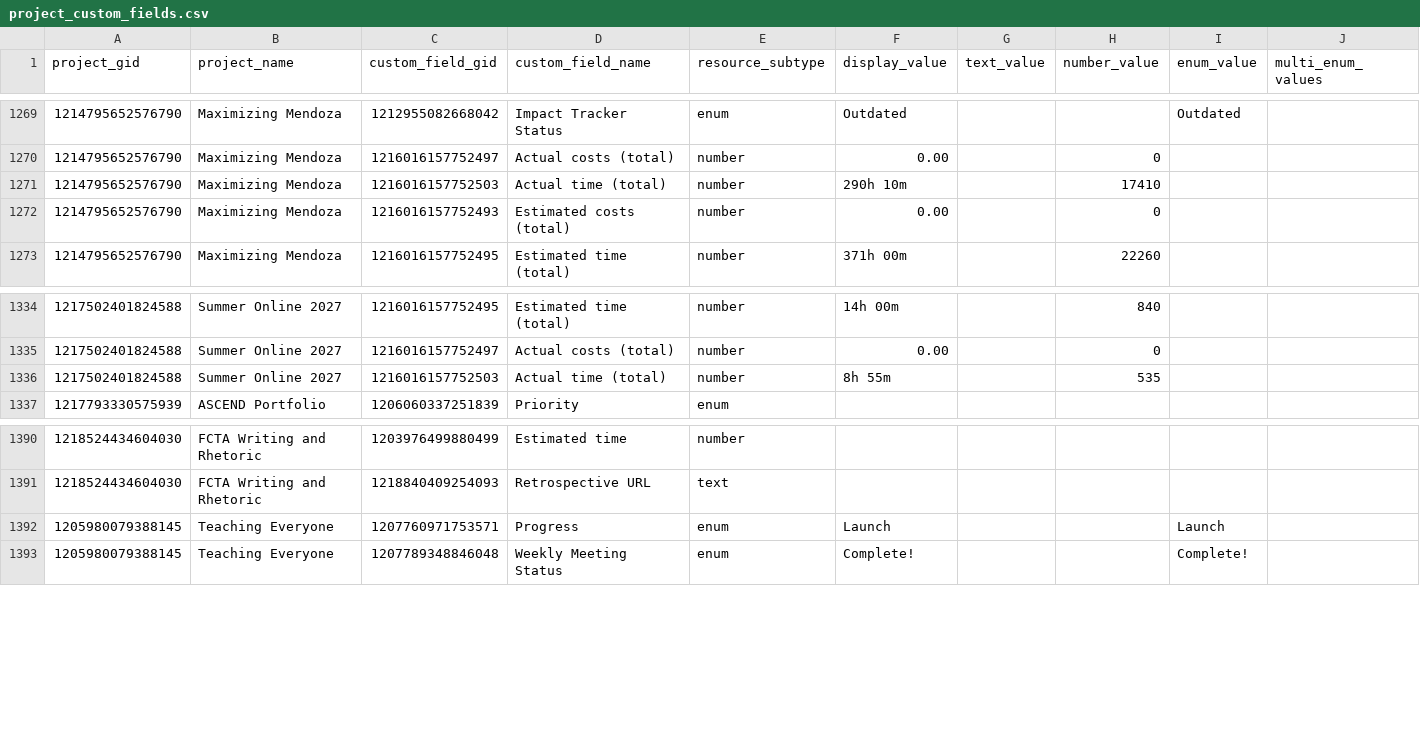
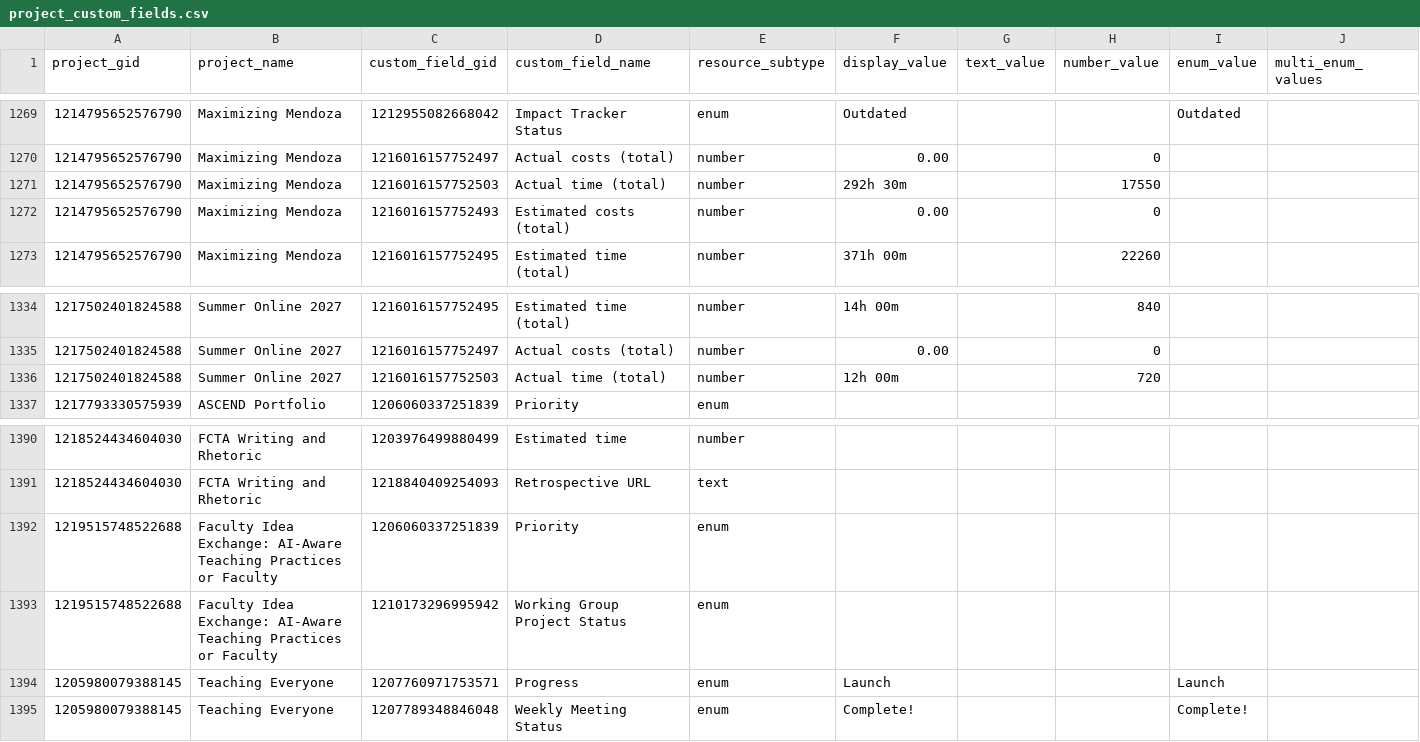
Before and after one commit to ND-Learning/FacultyOnboardingGuide, a CSV file: data_all/project_custom_fields.csv, drawn as a sheet; only a part is shown, gaps mark what is left out; rows hold the shown columns only; the diff names each change by its address in the sheet, - before the commit and + after, or states it on an @@ line.

```diff
--- a/data_all/project_custom_fields.csv
+++ b/data_all/project_custom_fields.csv
-F1271 (display_value): 290h 10m
+F1271 (display_value): 292h 30m
-H1271 (number_value): 17410
+H1271 (number_value): 17550
-F1336 (display_value): 8h 55m
+F1336 (display_value): 12h 00m
-H1336 (number_value): 535
+H1336 (number_value): 720
+row 1392: 1219515748522688 | Faculty Idea Exchange: AI-Aware Teaching Practices or Faculty | 1206060337251839 | Priority | enum
+row 1393: 1219515748522688 | Faculty Idea Exchange: AI-Aware Teaching Practices or Faculty | 1210173296995942 | Working Group Project Status | enum
```
Also changed, not shown: data_all/derived/calendar_spans.csv, data_all/derived/phase_spans.csv, 12 other files.
